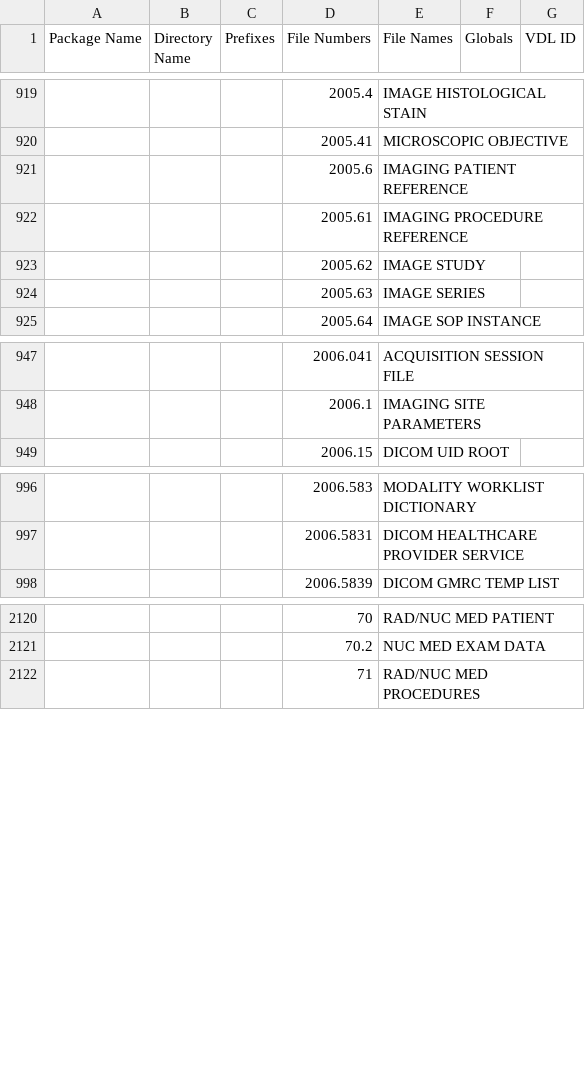
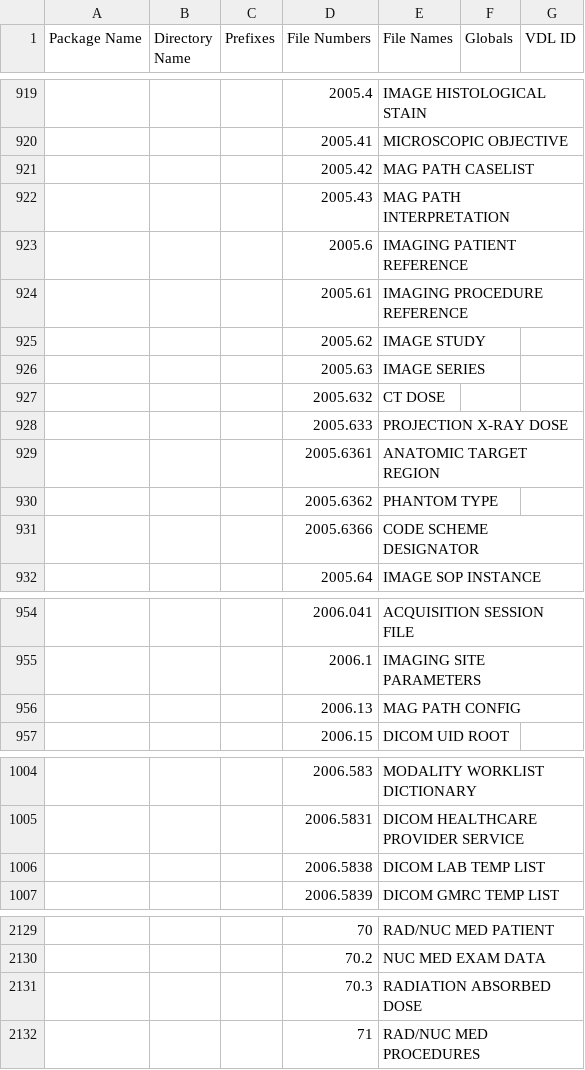
Before and after one commit to jasonli2000/VistA-M, a CSV file: Packages.csv, drawn as a sheet; only a part is shown, gaps mark what is left out; the diff names each change by its address in the sheet, - before the commit and + after, or states it on an @@ line.

Commit message:
Categorize new fileman files introduced in FOIA 2014-10-01.

```diff
--- a/Packages.csv
+++ b/Packages.csv
+row 921:  |  |  | 2005.42 | MAG PATH CASELIST
+row 922:  |  |  | 2005.43 | MAG PATH INTERPRETATION
+row 927:  |  |  | 2005.632 | CT DOSE
+row 928:  |  |  | 2005.633 | PROJECTION X-RAY DOSE
+row 929:  |  |  | 2005.6361 | ANATOMIC TARGET REGION
+row 930:  |  |  | 2005.6362 | PHANTOM TYPE
+row 931:  |  |  | 2005.6366 | CODE SCHEME DESIGNATOR
+row 956:  |  |  | 2006.13 | MAG PATH CONFIG
+row 1006:  |  |  | 2006.5838 | DICOM LAB TEMP LIST
+row 2131:  |  |  | 70.3 | RADIATION ABSORBED DOSE
```
